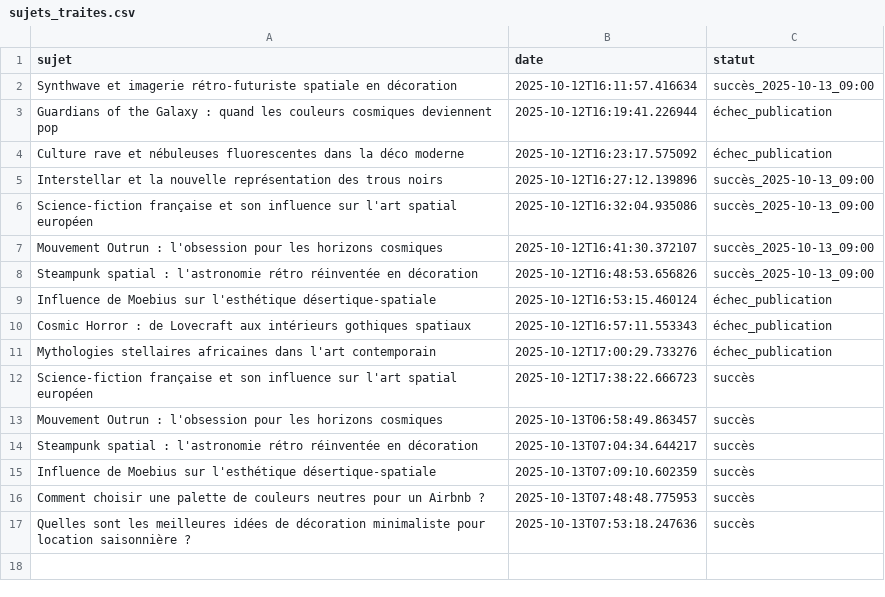
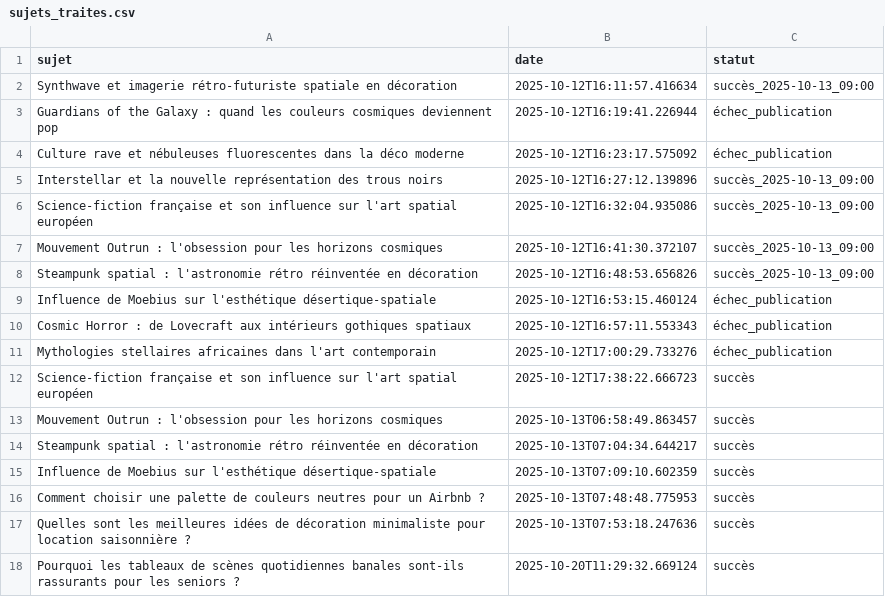
Before and after one commit to Metalosmose21/Residence-senior-2, a CSV file: sujets_traites.csv, drawn as a sheet.

```diff
--- a/sujets_traites.csv
+++ b/sujets_traites.csv
@@ -17 +17,2 @@ Comment choisir une palette de couleurs neutres pour un Airbnb ?,2025-10-13T07:4
 Quelles sont les meilleures idées de décoration minimaliste pour location saisonnière ?,2025-10-13T07:53:18.247636,succès
+Pourquoi les tableaux de scènes quotidiennes banales sont-ils rassurants pour les seniors ?,2025-10-20T11:29:32.669124,succès
```
Also changed, not shown: sujets.csv.
